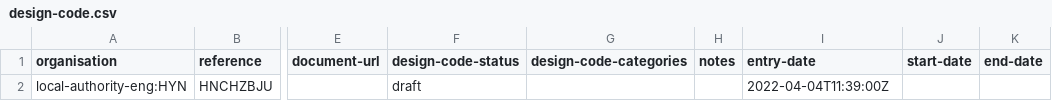
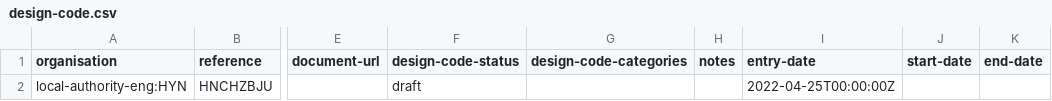
Before and after one commit to digital-land/design-code-collection, a CSV file: data/Hyndburn/design-code.csv, drawn as a sheet; only a part is shown, gaps mark what is left out; the diff names each change by its address in the sheet, - before the commit and + after, or states it on an @@ line.

```diff
--- a/data/Hyndburn/design-code.csv
+++ b/data/Hyndburn/design-code.csv
-I2 (entry-date): 2022-04-04T11:39:00Z
+I2 (entry-date): 2022-04-25T00:00:00Z
```
Also changed, not shown: collection/endpoint.csv, collection/source.csv, 2 other files.
